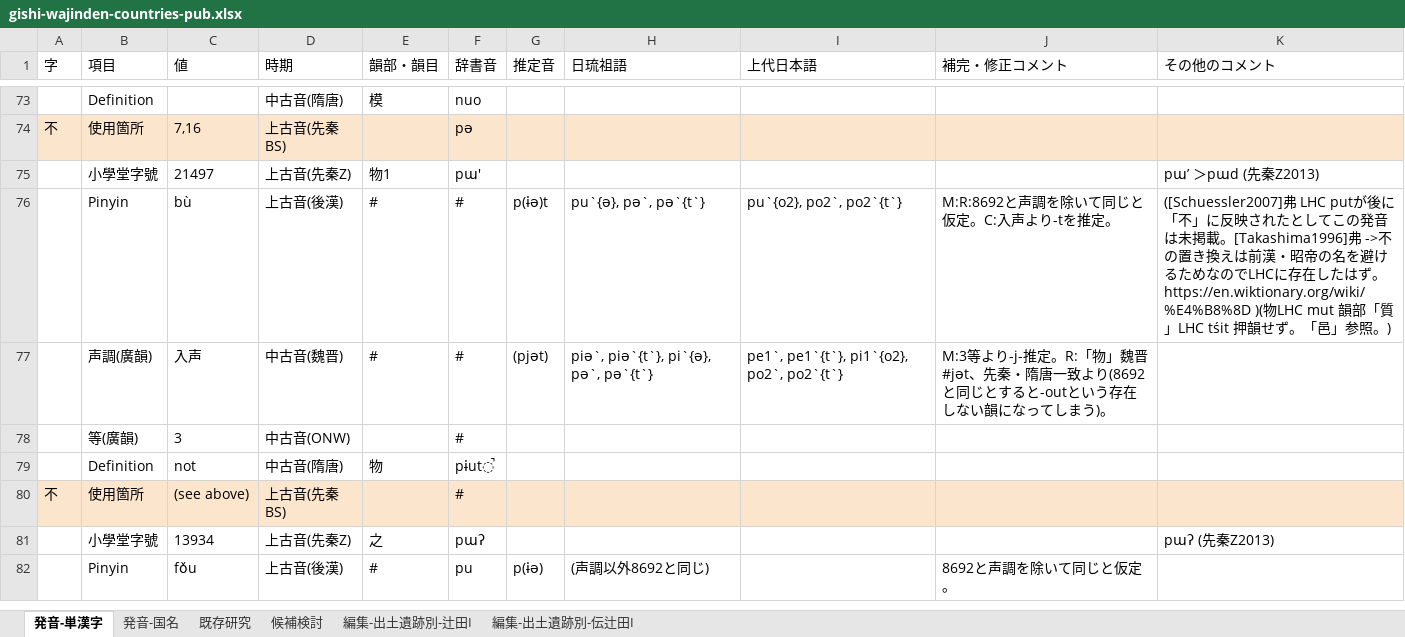
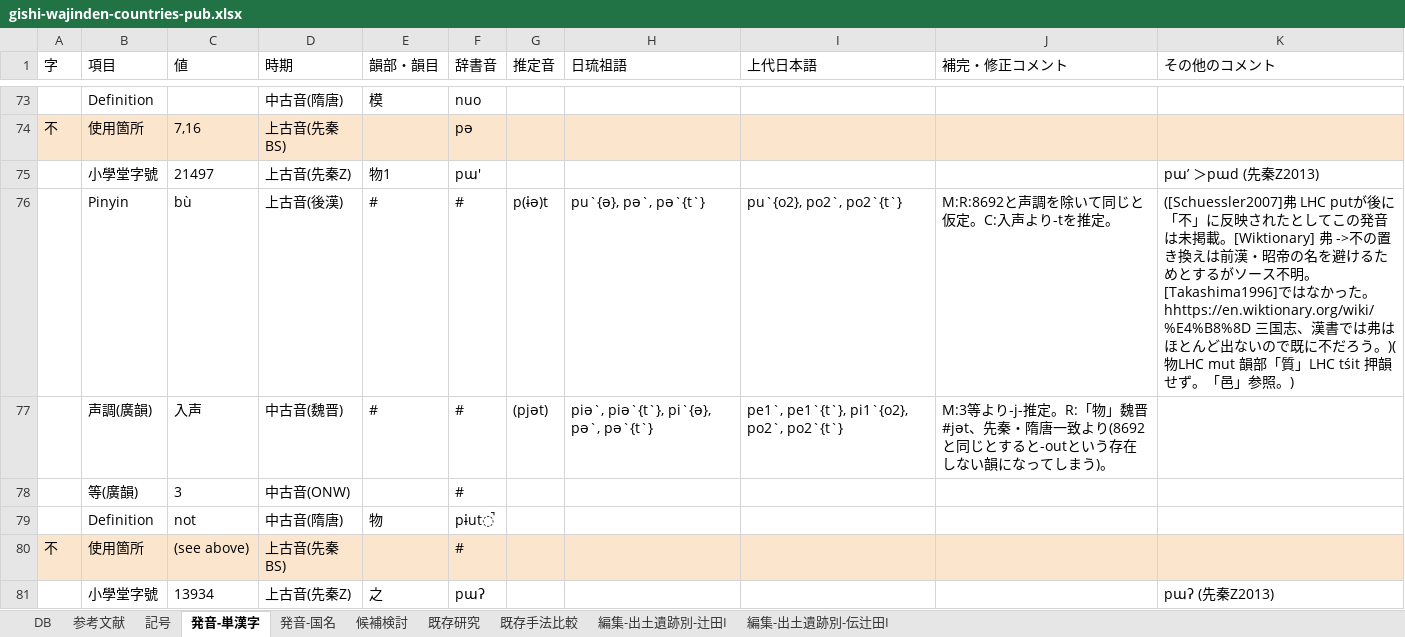
Before and after one commit to ryokawameister/gishi-wajinden-countries, an Excel workbook: data/gishi-wajinden-countries-pub.xlsx, sheet 発音-単漢字, drawn as a sheet; only a part is shown, gaps mark what is left out; the shorter side is filled out with more unchanged rows; values as stored, in another font and other column widths than the file's, no borders; charts and pictures not drawn; the diff covers the shown part only; the diff names each change by its address in the sheet, - before the commit and + after, or states it on an @@ line.

```diff
--- a/data/gishi-wajinden-countries-pub.xlsx (sheet 発音-単漢字)
+++ b/data/gishi-wajinden-countries-pub.xlsx (sheet 発音-単漢字)
+sheet tab: DB
+sheet tab: 参考文献
+sheet tab: 記号
+sheet tab: 既存手法比較
@@ sheet tab order changed: DB | 参考文献 | 記号 | 発音-単漢字 | 発音-国名 | 候補検討 | 既存研究 | 既存手法比較 | 編集-出土遺跡別-辻田I | 編集-出土遺跡別-伝辻田I @@
-K76 (その他のコメント): …未掲載。[Takashima1996]弗 ->不の置き換えは前漢・昭帝の名を避けるためなのでLHCに存在したはず。https://en.wiktionary.org/wiki/%E4%B8%8D )(物LHC mut…
+K76 (その他のコメント): …未掲載。[Wiktionary] 弗 ->不の置き換えは前漢・昭帝の名を避けるためとするがソース不明。[Takashima1996]ではなかった。 hhttps://en.wiktionary.org/wiki/%E4%B8%8D 三国志、漢書では弗はほとんど出ないので既に不だろう。)(物LHC mut…
```
Also changed, not shown: 2 edited cells elsewhere in this sheet, sheet 既存研究, formulas that keep their value, charts or pictures, 12 other files.
